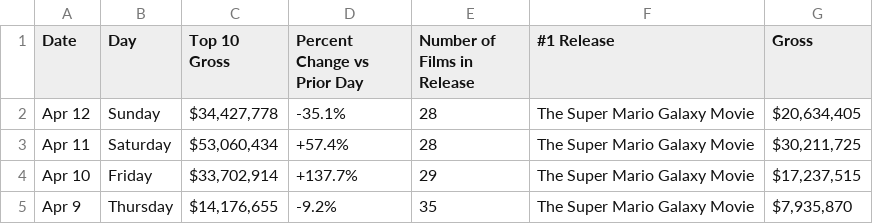
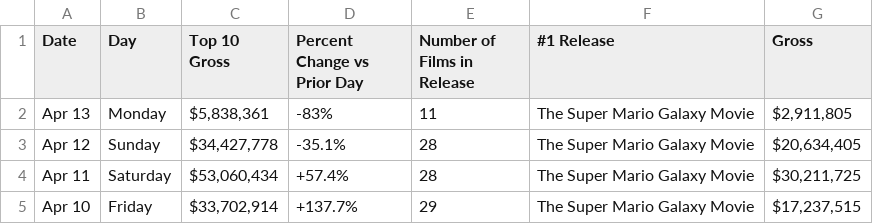
Before and after one commit to kylieklifton/Domestic-US-Box-Office, a CSV file: box-office.csv, drawn as a sheet; only a part is shown; the shorter side is filled out with more unchanged rows.

```diff
--- a/box-office.csv
+++ b/box-office.csv
@@ -1,2 +1,3 @@
 Date,Day,Top 10 Gross,Percent Change vs Prior Day,Number of Films in Release,#1 Release,Gross
+Apr 13,Monday,"$5,838,361",-83%,11,The Super Mario Galaxy Movie,"$2,911,805"
 Apr 12,Sunday,"$34,427,778",-35.1%,28,The Super Mario Galaxy Movie,"$20,634,405"
```
